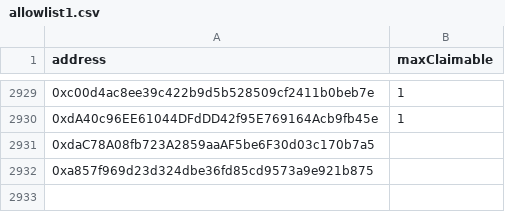
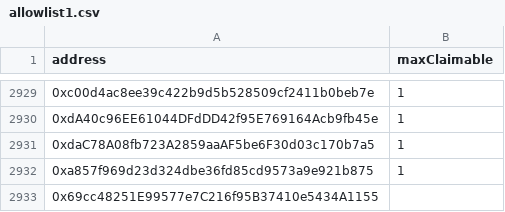
Before and after one commit to NewGameJay/dtccg, a CSV file: allowlist1.csv, drawn as a sheet; only a part is shown, gaps mark what is left out.

```diff
--- a/allowlist1.csv
+++ b/allowlist1.csv
@@ -2930,3 +2930,4 @@ address,maxClaimable
 0xdA40c96EE61044DFdDD42f95E769164Acb9fb45e,1
-0xdaC78A08fb723A2859aaAF5be6F30d03c170b7a5,
-0xa857f969d23d324dbe36fd85cd9573a9e921b875,
+0xdaC78A08fb723A2859aaAF5be6F30d03c170b7a5,1
+0xa857f969d23d324dbe36fd85cd9573a9e921b875,1
+0x69cc48251E99577e7C216f95B37410e5434A1155,
```
Also changed, not shown: public/allowlist1.csv.
